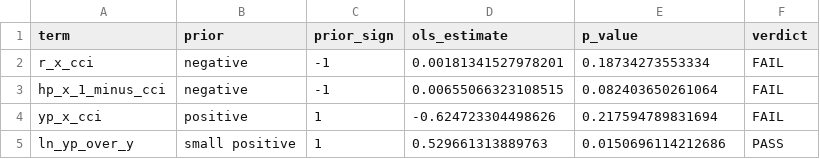
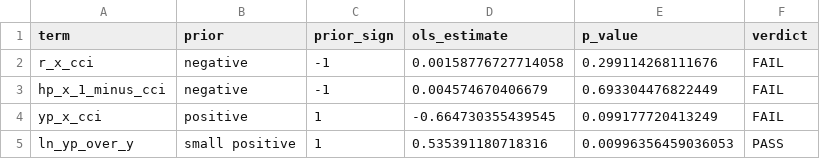
Before and after one commit to DavidAStephan/ConsModelling, a CSV file: Australia/outputs/australia_spec8_sign_prior_verdicts.csv, drawn as a sheet.

```diff
--- a/Australia/outputs/australia_spec8_sign_prior_verdicts.csv
+++ b/Australia/outputs/australia_spec8_sign_prior_verdicts.csv
@@ -1,5 +1,5 @@
 "term","prior","prior_sign","ols_estimate","p_value","verdict"
-"r_x_cci","negative",-1,0.00181341527978201,0.18734273553334,"FAIL"
-"hp_x_1_minus_cci","negative",-1,0.00655066323108515,0.082403650261064,"FAIL"
-"yp_x_cci","positive",1,-0.624723304498626,0.217594789831694,"FAIL"
-"ln_yp_over_y","small positive",1,0.529661313889763,0.0150696114212686,"PASS"
+"r_x_cci","negative",-1,0.00158776727714058,0.299114268111676,"FAIL"
+"hp_x_1_minus_cci","negative",-1,0.004574670406679,0.693304476822449,"FAIL"
+"yp_x_cci","positive",1,-0.664730355439545,0.099177720413249,"FAIL"
+"ln_yp_over_y","small positive",1,0.535391180718316,0.00996356459036053,"PASS"
```
Also changed, not shown: Australia/outputs/australia_cci_method_comparison.csv, Australia/outputs/australia_full_diagnostics.csv, 16 other files.
